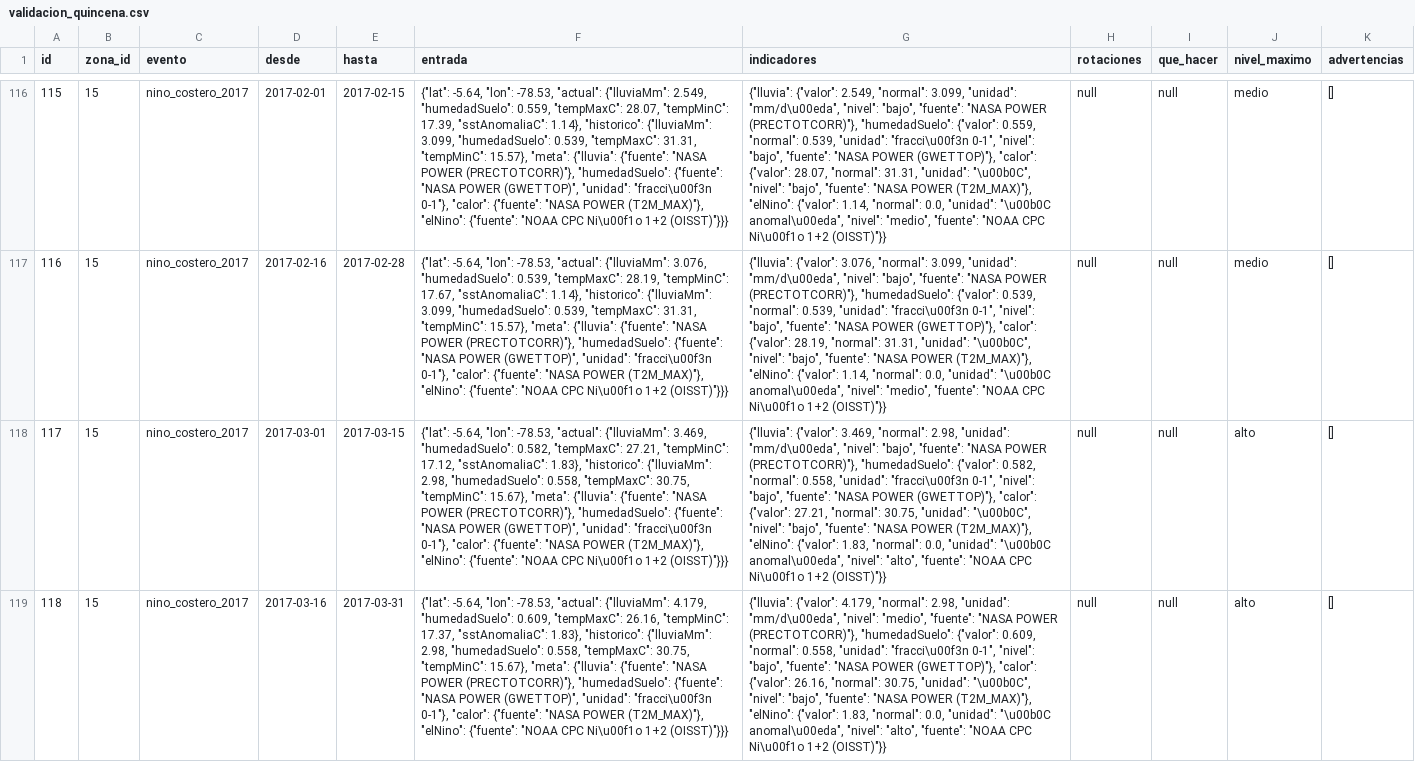
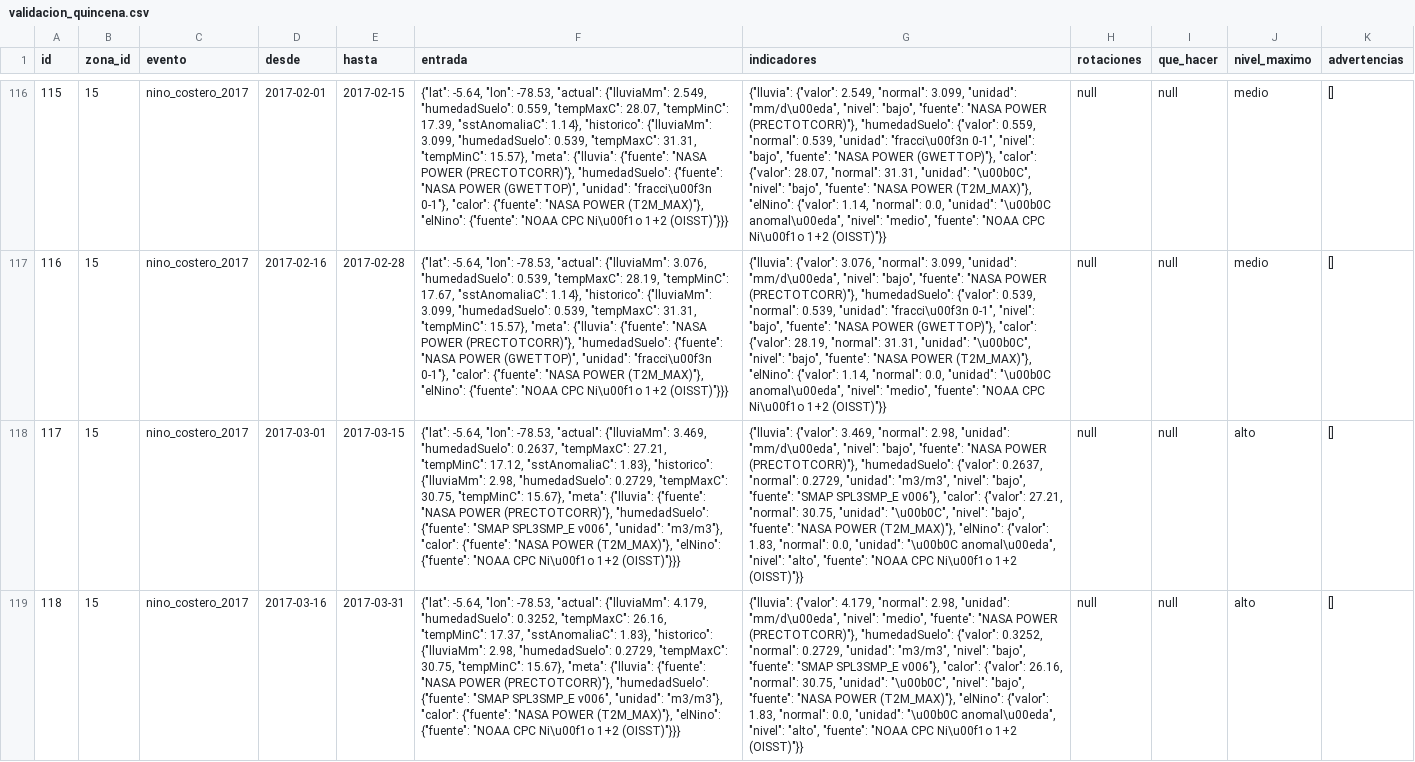
Before and after one commit to jramirezch1978/agrohalcon, a CSV file: 02. backend/python/climate-service/db/postgres/seed/validacion_quincena.csv, drawn as a sheet; only a part is shown, gaps mark what is left out; the diff covers the shown part only; the diff names each change by its address in the sheet, - before the commit and + after, or states it on an @@ line.

```diff
--- a/02. backend/python/climate-service/db/postgres/seed/validacion_quincena.csv
+++ b/02. backend/python/climate-service/db/postgres/seed/validacion_quincena.csv
-F118 (entrada): …3.469, "humedadSuelo": 0.582, "tempMaxC": 27.21, "tempMinC": 17.12, "sstAnomaliaC": 1.83}, "historico": {"lluviaMm": 2.98, "humedadSuelo": 0.558, "tempMaxC": 30.75, "tempMinC": 15.67}, "meta": {"lluvia": {"fuente": "NASA POWER (PRECTOTCORR)"}, "humedadSuelo": {"fuente": "NASA POWER (GWETTOP)", "unidad": "fracci\u00f3n 0-1"}, "calor": {"fuente":…
+F118 (entrada): …3.469, "humedadSuelo": 0.2637, "tempMaxC": 27.21, "tempMinC": 17.12, "sstAnomaliaC": 1.83}, "historico": {"lluviaMm": 2.98, "humedadSuelo": 0.2729, "tempMaxC": 30.75, "tempMinC": 15.67}, "meta": {"lluvia": {"fuente": "NASA POWER (PRECTOTCORR)"}, "humedadSuelo": {"fuente": "SMAP SPL3SMP_E v006", "unidad": "m3/m3"}, "calor": {"fuente":…
-G118 (indicadores): …"humedadSuelo": {"valor": 0.582, "normal": 0.558, "unidad": "fracci\u00f3n 0-1", "nivel": "bajo", "fuente": "NASA POWER (GWETTOP)"}, "calor": {"valor":…
+G118 (indicadores): …"humedadSuelo": {"valor": 0.2637, "normal": 0.2729, "unidad": "m3/m3", "nivel": "bajo", "fuente": "SMAP SPL3SMP_E v006"}, "calor": {"valor":…
-F119 (entrada): …4.179, "humedadSuelo": 0.609, "tempMaxC": 26.16, "tempMinC": 17.37, "sstAnomaliaC": 1.83}, "historico": {"lluviaMm": 2.98, "humedadSuelo": 0.558, "tempMaxC": 30.75, "tempMinC": 15.67}, "meta": {"lluvia": {"fuente": "NASA POWER (PRECTOTCORR)"}, "humedadSuelo": {"fuente": "NASA POWER (GWETTOP)", "unidad": "fracci\u00f3n 0-1"}, "calor": {"fuente":…
+F119 (entrada): …4.179, "humedadSuelo": 0.3252, "tempMaxC": 26.16, "tempMinC": 17.37, "sstAnomaliaC": 1.83}, "historico": {"lluviaMm": 2.98, "humedadSuelo": 0.2729, "tempMaxC": 30.75, "tempMinC": 15.67}, "meta": {"lluvia": {"fuente": "NASA POWER (PRECTOTCORR)"}, "humedadSuelo": {"fuente": "SMAP SPL3SMP_E v006", "unidad": "m3/m3"}, "calor": {"fuente":…
-G119 (indicadores): …"humedadSuelo": {"valor": 0.609, "normal": 0.558, "unidad": "fracci\u00f3n 0-1", "nivel": "bajo", "fuente": "NASA POWER (GWETTOP)"}, "calor": {"valor":…
+G119 (indicadores): …"humedadSuelo": {"valor": 0.3252, "normal": 0.2729, "unidad": "m3/m3", "nivel": "bajo", "fuente": "SMAP SPL3SMP_E v006"}, "calor": {"valor":…
```
Also changed, not shown: 68 edited cells elsewhere in this file, 02. backend/python/climate-service/db/postgres/seed/fuente_dato.csv, 02. backend/python/climate-service/db/postgres/seed/normal_mensual.csv, 19 other files.
